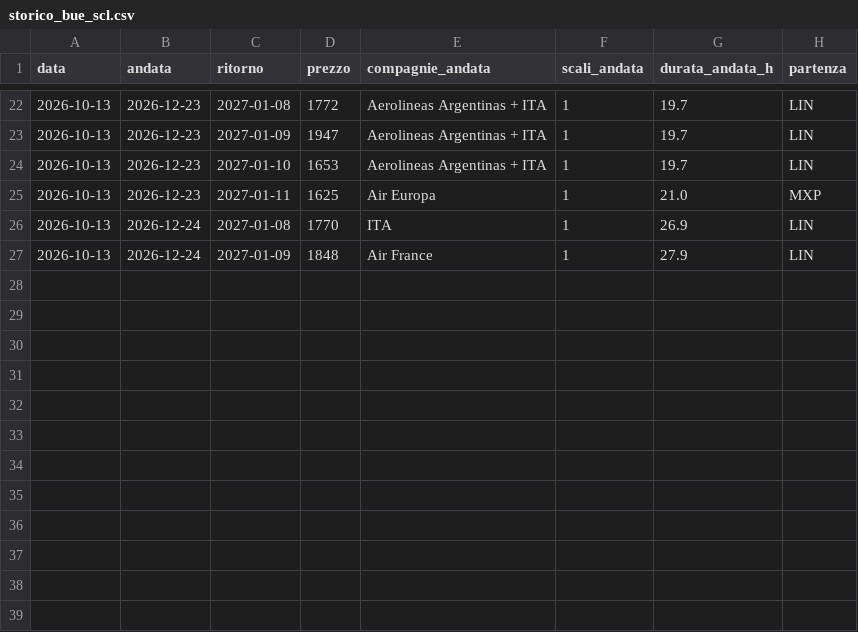
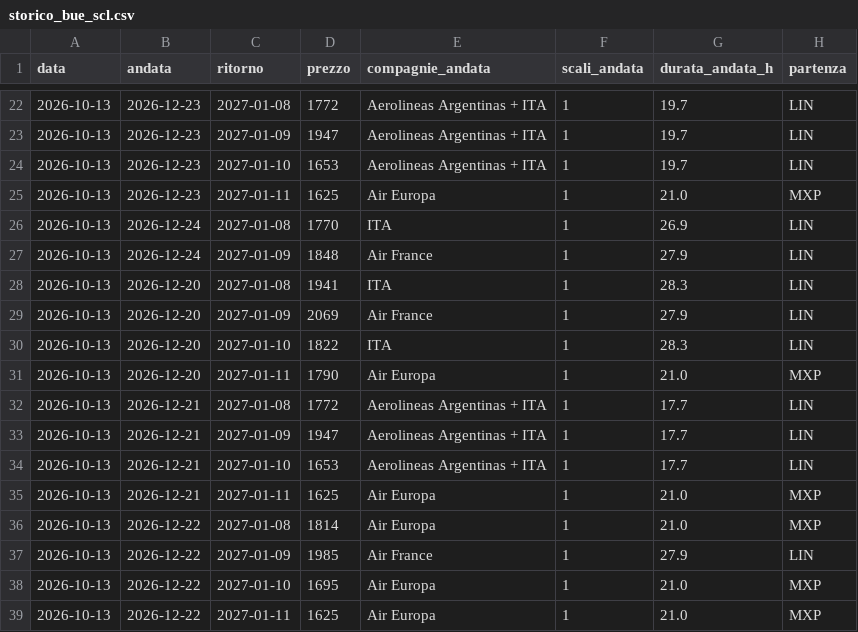
Before and after one commit to langherrima/track-voli, a CSV file: storico_bue_scl.csv, drawn as a sheet; only a part is shown, gaps mark what is left out.

```diff
--- a/storico_bue_scl.csv
+++ b/storico_bue_scl.csv
@@ -27 +27,13 @@ data,andata,ritorno,prezzo,compagnie_andata,scali_andata,durata_andata_h,partenz
 2026-10-13,2026-12-24,2027-01-09,1848,Air France,1,27.9,LIN
+2026-10-13,2026-12-20,2027-01-08,1941,ITA,1,28.3,LIN
+2026-10-13,2026-12-20,2027-01-09,2069,Air France,1,27.9,LIN
+2026-10-13,2026-12-20,2027-01-10,1822,ITA,1,28.3,LIN
+2026-10-13,2026-12-20,2027-01-11,1790,Air Europa,1,21.0,MXP
+2026-10-13,2026-12-21,2027-01-08,1772,Aerolineas Argentinas + ITA,1,17.7,LIN
+2026-10-13,2026-12-21,2027-01-09,1947,Aerolineas Argentinas + ITA,1,17.7,LIN
+2026-10-13,2026-12-21,2027-01-10,1653,Aerolineas Argentinas + ITA,1,17.7,LIN
+2026-10-13,2026-12-21,2027-01-11,1625,Air Europa,1,21.0,MXP
+2026-10-13,2026-12-22,2027-01-08,1814,Air Europa,1,21.0,MXP
+2026-10-13,2026-12-22,2027-01-09,1985,Air France,1,27.9,LIN
+2026-10-13,2026-12-22,2027-01-10,1695,Air Europa,1,21.0,MXP
+2026-10-13,2026-12-22,2027-01-11,1625,Air Europa,1,21.0,MXP
```
Also changed, not shown: 1 other file.
